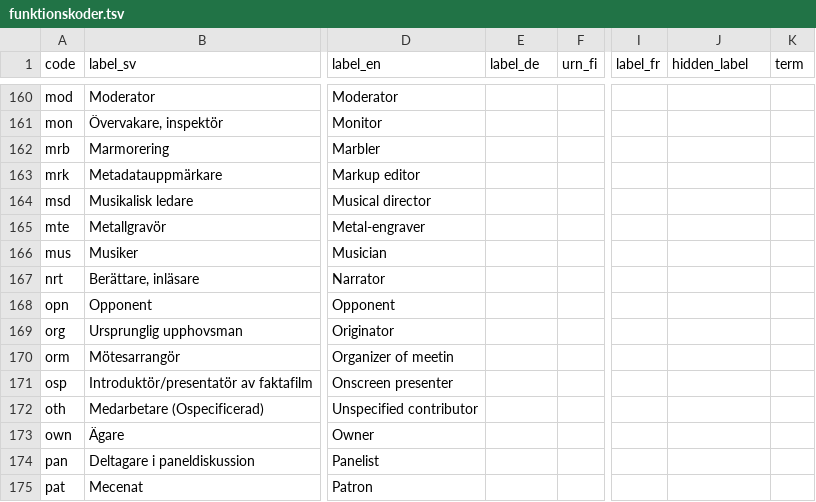
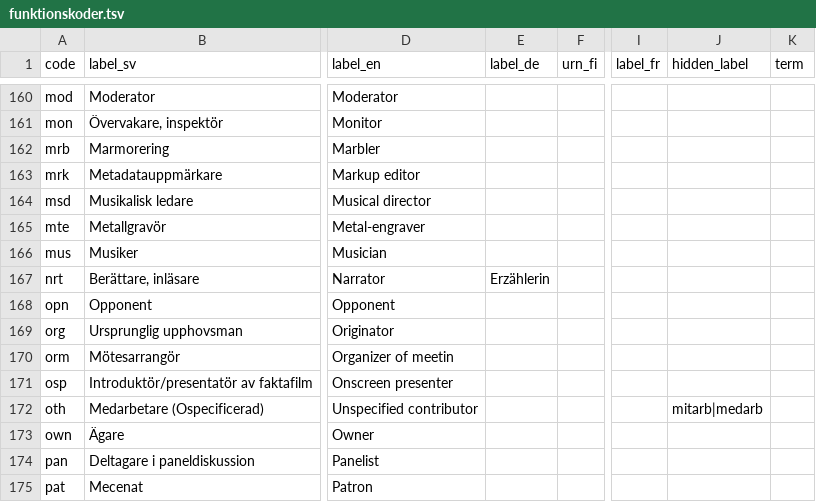
Before and after one commit to libris/definitions, a TSV file: source/funktionskoder.tsv, drawn as a sheet; only a part is shown, gaps mark what is left out; the diff covers the shown part only; the diff names each change by its address in the sheet, - before the commit and + after, or states it on an @@ line.

Commit message:
Add additional labels to funktionskoder.tsv

```diff
--- a/source/funktionskoder.tsv
+++ b/source/funktionskoder.tsv
-E167 (label_de): (empty)
+E167 (label_de): Erzählerin
-J172 (hidden_label): (empty)
+J172 (hidden_label): mitarb|medarb
```
Also changed, not shown: 54 edited cells elsewhere in this file.
